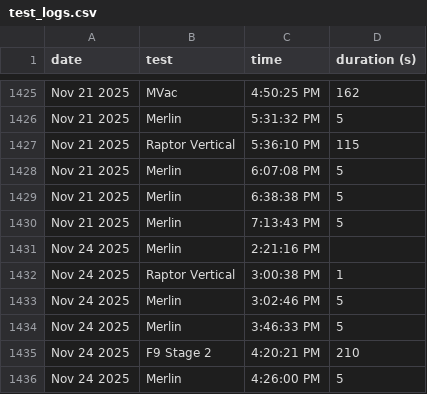
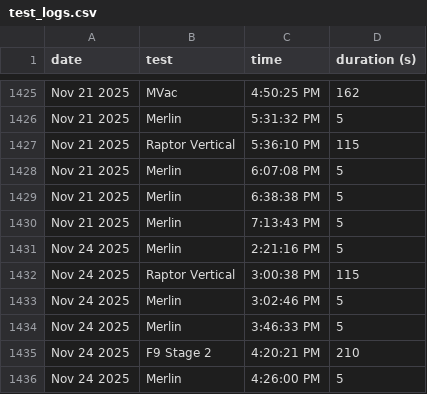
Before and after one commit to CameronField/SpaceX_Eng_Test_Log, a CSV file: test_logs.csv, drawn as a sheet; only a part is shown, gaps mark what is left out.

Commit message:
Update test_logs.csv

```diff
--- a/test_logs.csv
+++ b/test_logs.csv
@@ -1430,4 +1430,4 @@ Nov 21 2025,Merlin,6:38:38 PM,5
 Nov 21 2025,Merlin,7:13:43 PM,5
-Nov 24 2025,Merlin,2:21:16 PM,
-Nov 24 2025,Raptor Vertical,3:00:38 PM,1
+Nov 24 2025,Merlin,2:21:16 PM,5
+Nov 24 2025,Raptor Vertical,3:00:38 PM,115
 Nov 24 2025,Merlin,3:02:46 PM,5
```
